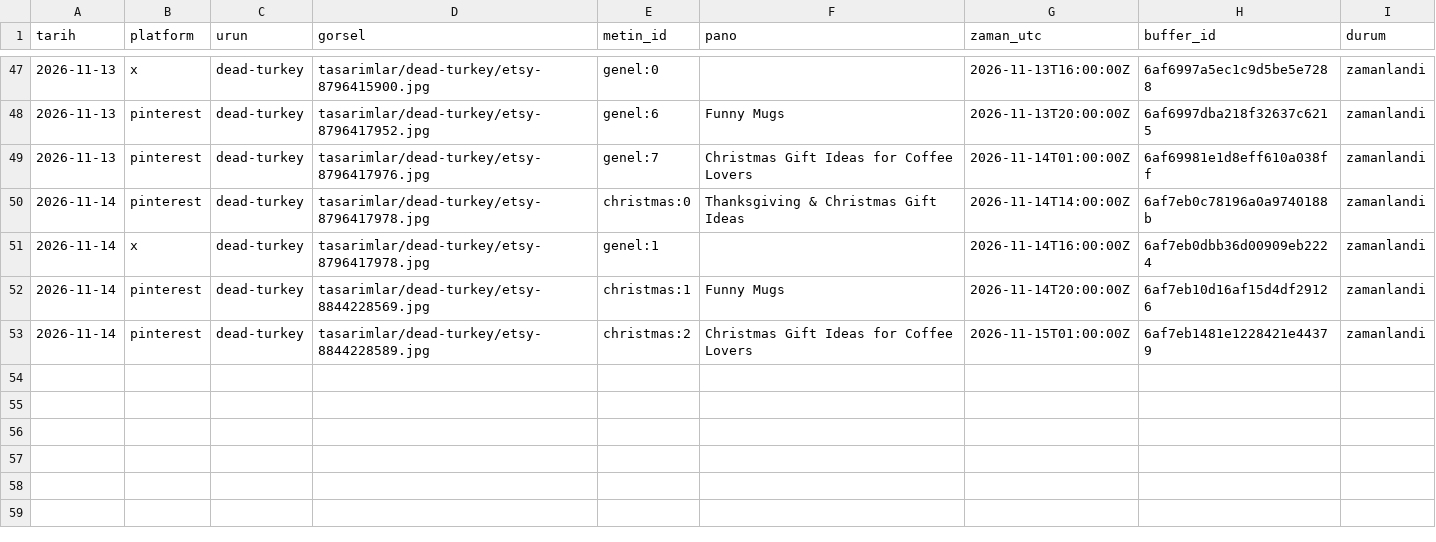
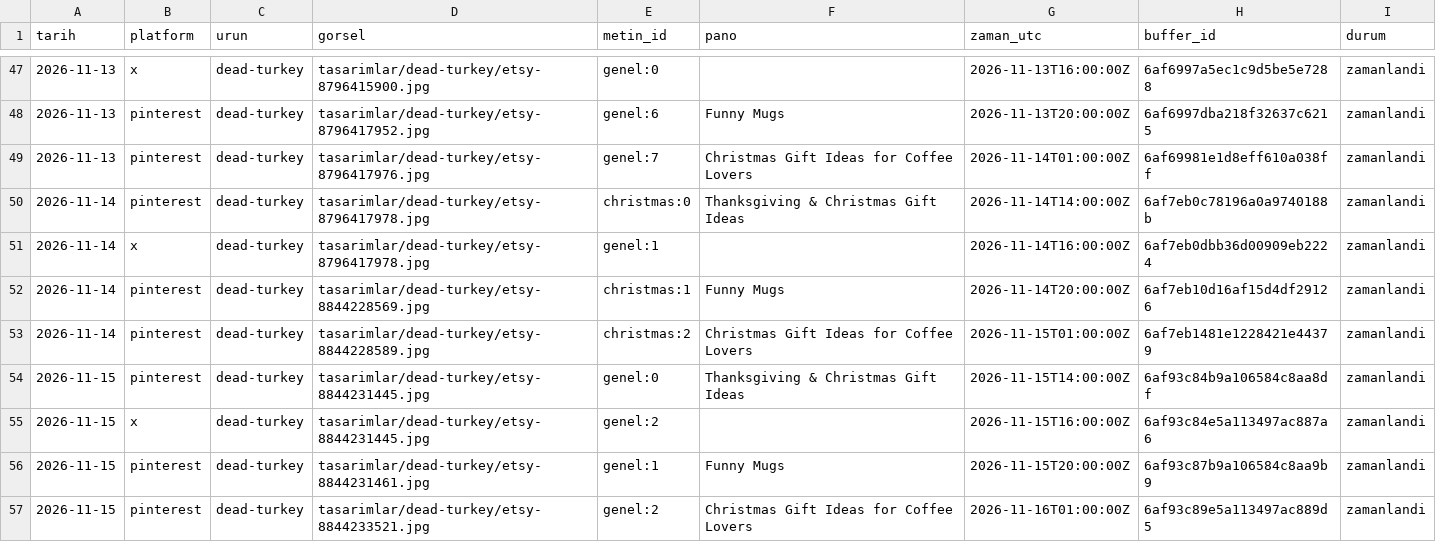
Before and after one commit to uguzeldere/anima-otomasyon, a CSV file: gecmis.csv, drawn as a sheet; only a part is shown, gaps mark what is left out.

Commit message:
gecmis: 2026-11-15

```diff
--- a/gecmis.csv
+++ b/gecmis.csv
@@ -53 +53,5 @@ tarih,platform,urun,gorsel,metin_id,pano,zaman_utc,buffer_id,durum
 2026-11-14,pinterest,dead-turkey,tasarimlar/dead-turkey/etsy-8844228589.jpg,christmas:2,Christmas Gift Ideas for Coffee Lovers,2026-11-15T01:00:00Z,6af7eb1481e1228421e44379,zamanlandi
+2026-11-15,pinterest,dead-turkey,tasarimlar/dead-turkey/etsy-8844231445.jpg,genel:0,Thanksgiving & Christmas Gift Ideas,2026-11-15T14:00:00Z,6af93c84b9a106584c8aa8df,zamanlandi
+2026-11-15,x,dead-turkey,tasarimlar/dead-turkey/etsy-8844231445.jpg,genel:2,,2026-11-15T16:00:00Z,6af93c84e5a113497ac887a6,zamanlandi
+2026-11-15,pinterest,dead-turkey,tasarimlar/dead-turkey/etsy-8844231461.jpg,genel:1,Funny Mugs,2026-11-15T20:00:00Z,6af93c87b9a106584c8aa9b9,zamanlandi
+2026-11-15,pinterest,dead-turkey,tasarimlar/dead-turkey/etsy-8844233521.jpg,genel:2,Christmas Gift Ideas for Coffee Lovers,2026-11-16T01:00:00Z,6af93c89e5a113497ac889d5,zamanlandi
```
